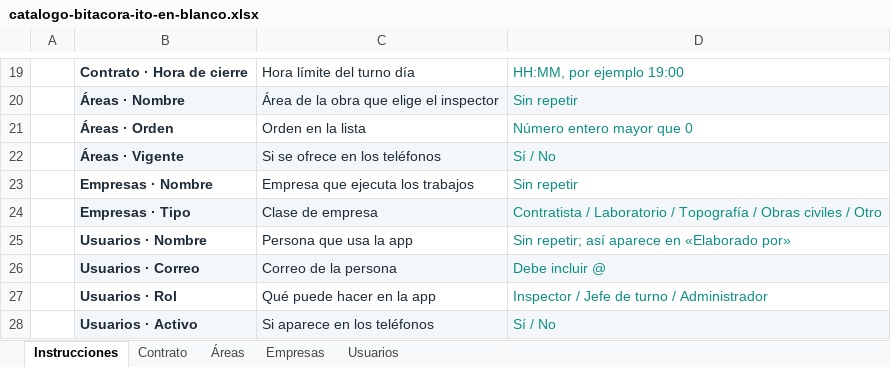
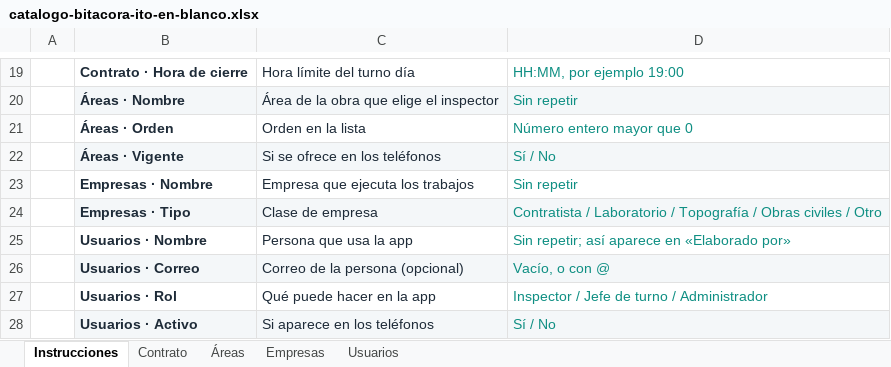
Before and after one commit to Bitacora-ITO/bitacora-ito, an Excel workbook: public/plantillas/catalogo-bitacora-ito-en-blanco.xlsx, sheet Instrucciones, drawn as a sheet; only a part is shown, gaps mark what is left out; values as stored, in another font and other column widths than the file's, no borders; the diff names each change by its address in the sheet, - before the commit and + after, or states it on an @@ line.

```diff
--- a/public/plantillas/catalogo-bitacora-ito-en-blanco.xlsx (sheet Instrucciones)
+++ b/public/plantillas/catalogo-bitacora-ito-en-blanco.xlsx (sheet Instrucciones)
-C26: Correo de la persona
+C26: Correo de la persona (opcional)
-D26: Debe incluir @
+D26: Vacío, o con @
```
Also changed, not shown: public/plantillas/catalogo-bitacora-ito.xlsx, 18 other files.
